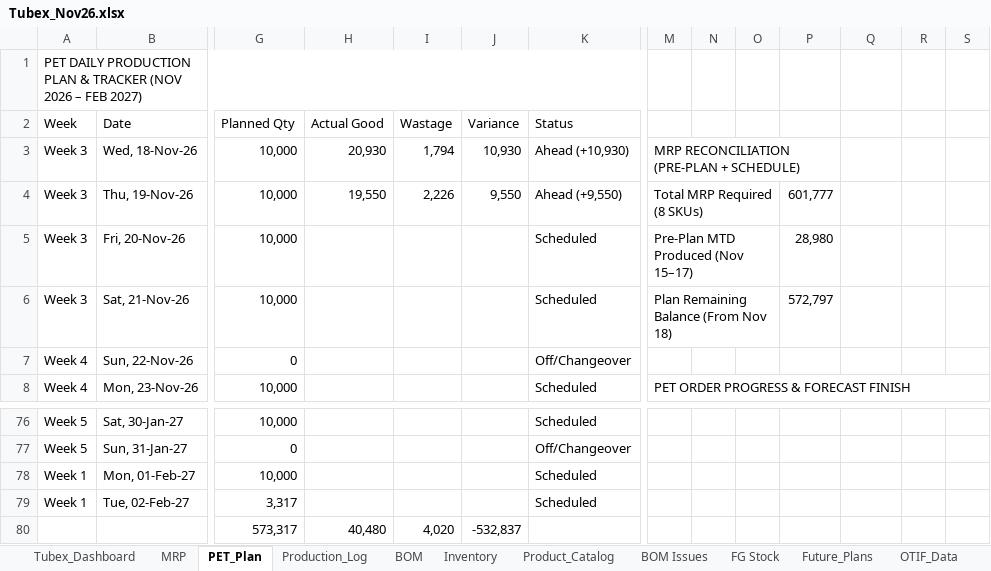
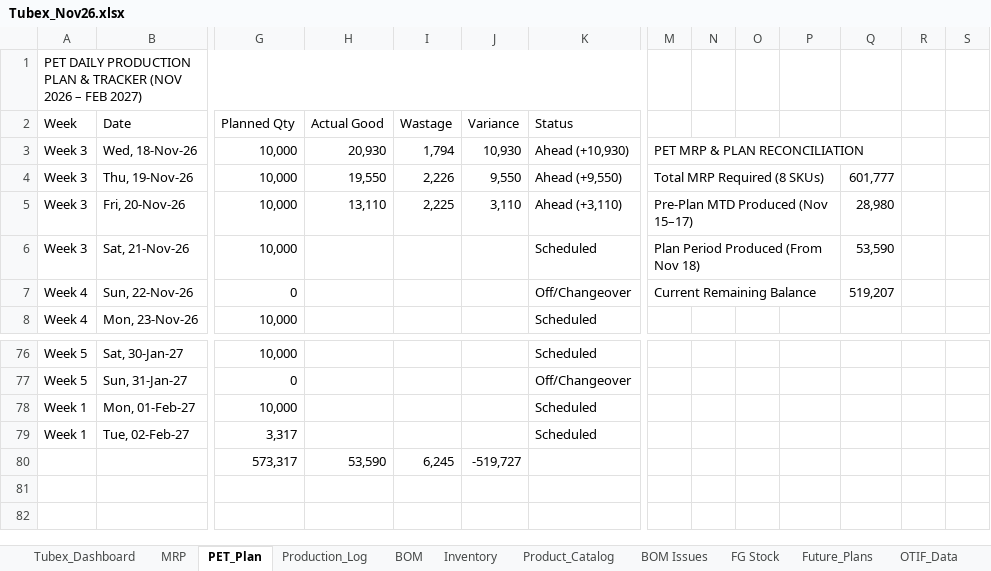
Before and after one commit to ckndr/alpha-containers, an Excel workbook: Tubex_Nov26.xlsx, sheet PET_Plan, drawn as a sheet; only a part is shown, gaps mark what is left out; values as stored, in another font and other column widths than the file's, no cell formats; removed rows and columns are numbered as before the commit, all else as after; rows hold the shown columns only; the diff covers the shown part only; the diff names each change by its address in the sheet, - before the commit and + after, or states it on an @@ line.

```diff
--- a/Tubex_Nov26.xlsx (sheet PET_Plan)
+++ b/Tubex_Nov26.xlsx (sheet PET_Plan)
-M3: MRP RECONCILIATION (PRE-PLAN + SCHEDULE)
+M3: PET MRP & PLAN RECONCILIATION
-M3:P3 merged
+M3:Q3 merged
-M4:O4 merged
+M4:P4 merged
-P4: 601,777
+P4: (empty)
-Q4: (empty)
+Q4: 601,777
-H5 (Actual Good): (empty)
+H5 (Actual Good): 13,110
-I5 (Wastage): (empty)
+I5 (Wastage): 2,225
-J5 (Variance): (empty)
+J5 (Variance): 3,110
-K5 (Status): Scheduled
+K5 (Status): Ahead (+3,110)
-M5:O5 merged
+M5:P5 merged
-P5: 28,980
+P5: (empty)
-Q5: (empty)
+Q5: 28,980
-M6: Plan Remaining Balance (From Nov 18)
+M6: Plan Period Produced (From Nov 18)
-M6:O6 merged
+M6:P6 merged
-P6: 572,797
+P6: (empty)
-Q6: (empty)
+Q6: 53,590
-M7: (empty)
+M7: Current Remaining Balance
+M7:P7 merged
-Q7: (empty)
+Q7: 519,207
-M8: PET ORDER PROGRESS & FORECAST FINISH
+M8: (empty)
-M8:U8 merged
-row 80:  |  | 573,317 | 40,480 | 4,020 | -532,837
+row 80:  |  | 573,317 | 53,590 | 6,245 | -519,727
```
Also changed, not shown: 260 edited cells and merged cells elsewhere in this sheet, sheet Tubex_Dashboard, sheet Production_Log, sheet MRP, sheet Inventory, cell formats, hidden cells, 5 other files.
